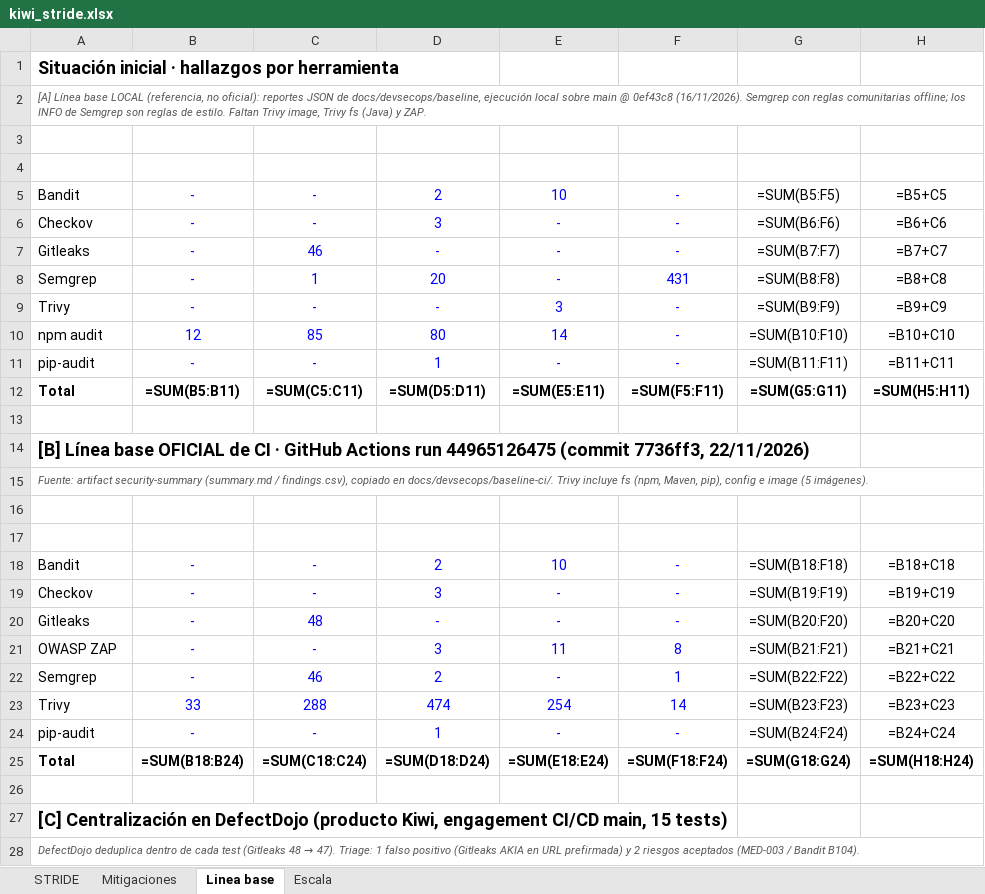
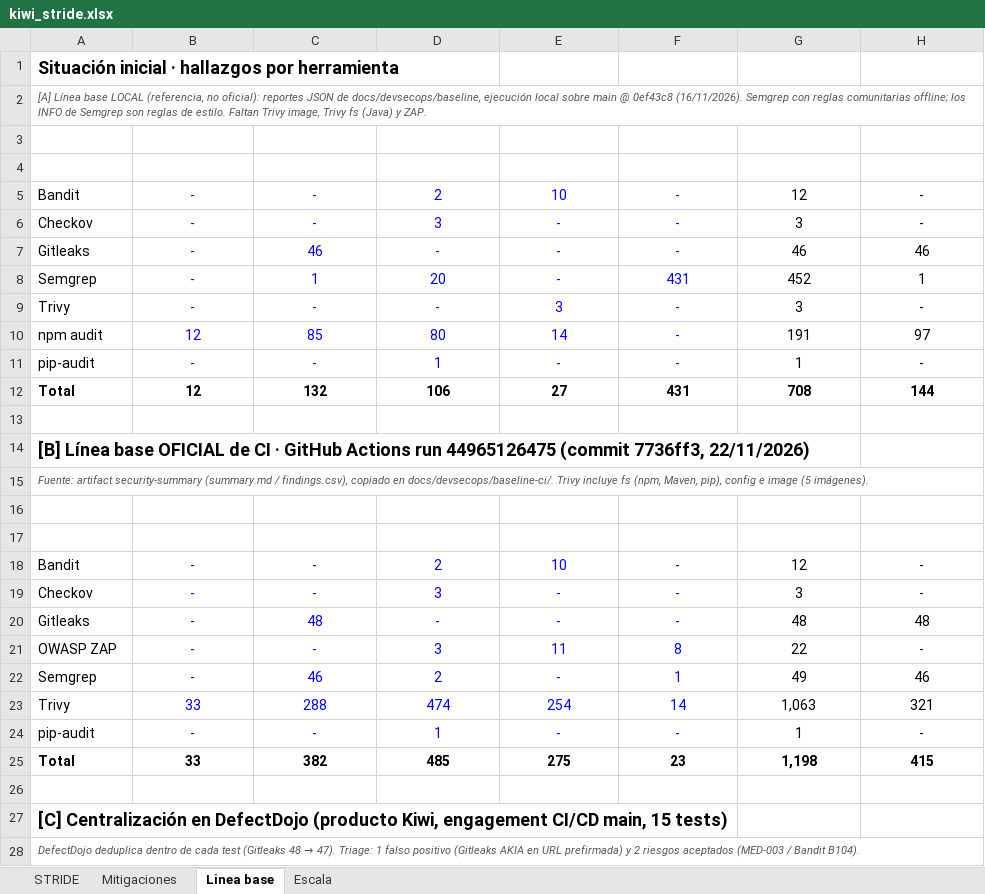
Before and after one commit to JeanPiero369/08C_DevOps_07S03_Proyecto, an Excel workbook: docs/devsecops/stride/kiwi_stride.xlsx, sheet Linea base, drawn as a sheet; only a part is shown; values as stored, in another font and other column widths than the file's, no borders; formulas without a stored value are shown as written; removed rows and columns are numbered as before the commit, all else as after; the diff covers the shown part only; the diff names each change by its address in the sheet, - before the commit and + after, or states it on an @@ line.

```diff
--- a/docs/devsecops/stride/kiwi_stride.xlsx (sheet Linea base)
+++ b/docs/devsecops/stride/kiwi_stride.xlsx (sheet Linea base)
-G5: =SUM(B5:F5)
+G5: 12
-H5: =B5+C5
+H5: -
-G6: =SUM(B6:F6)
+G6: 3
-H6: =B6+C6
+H6: -
-G7: =SUM(B7:F7)
+G7: 46
-H7: =B7+C7
+H7: 46
-G8: =SUM(B8:F8)
+G8: 452
-H8: =B8+C8
+H8: 1
-G9: =SUM(B9:F9)
+G9: 3
-H9: =B9+C9
+H9: -
-G10: =SUM(B10:F10)
+G10: 191
-H10: =B10+C10
+H10: 97
-G11: =SUM(B11:F11)
+G11: 1
-H11: =B11+C11
+H11: -
-row 12: Total | =SUM(B5:B11) | =SUM(C5:C11) | =SUM(D5:D11) | =SUM(E5:E11) | =SUM(F5:F11) | =SUM(G5:G11) | =SUM(H5:H11)
+row 12: Total | 12 | 132 | 106 | 27 | 431 | 708 | 144
-G18: =SUM(B18:F18)
+G18: 12
-H18: =B18+C18
+H18: -
-G19: =SUM(B19:F19)
+G19: 3
-H19: =B19+C19
+H19: -
-G20: =SUM(B20:F20)
+G20: 48
-H20: =B20+C20
+H20: 48
-G21: =SUM(B21:F21)
+G21: 22
-H21: =B21+C21
+H21: -
-G22: =SUM(B22:F22)
+G22: 49
-H22: =B22+C22
+H22: 46
-G23: =SUM(B23:F23)
+G23: 1,063
-H23: =B23+C23
+H23: 321
-G24: =SUM(B24:F24)
+G24: 1
-H24: =B24+C24
+H24: -
-row 25: Total | =SUM(B18:B24) | =SUM(C18:C24) | =SUM(D18:D24) | =SUM(E18:E24) | =SUM(F18:F24) | =SUM(G18:G24) | =SUM(H18:H24)
+row 25: Total | 33 | 382 | 485 | 275 | 23 | 1,198 | 415
```
Also changed, not shown: 49 added rows and 6 edited cells elsewhere in this sheet, sheet STRIDE, sheet Mitigaciones, 50 other files.
